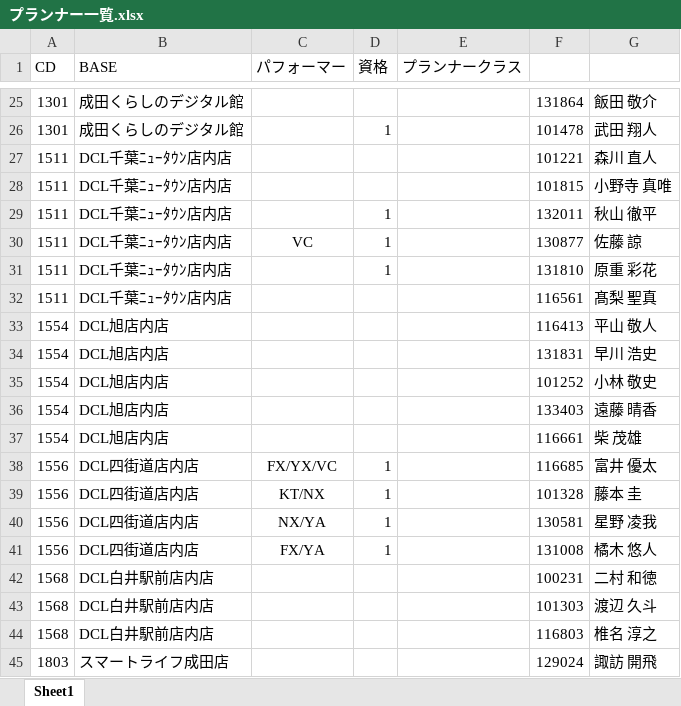
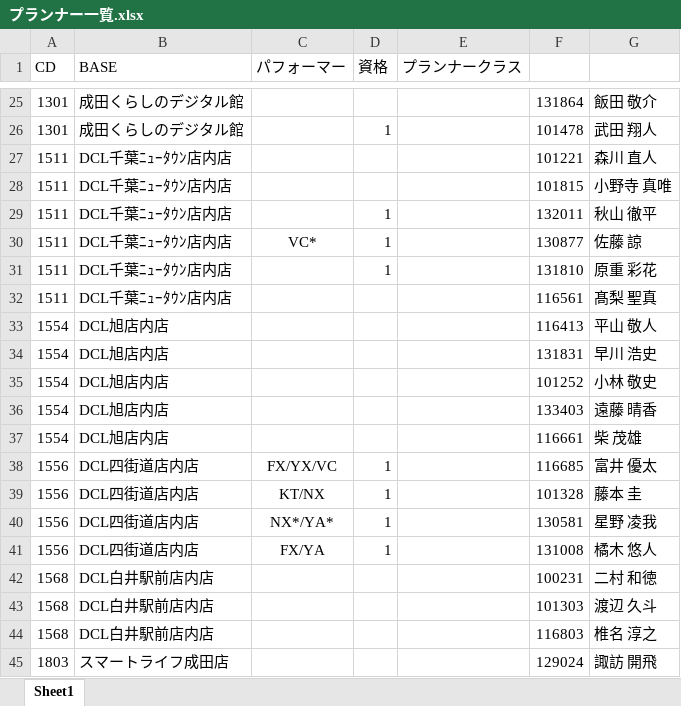
Before and after one commit to smartlife-hokuso/hokuso-fas, an Excel workbook: 北総FAS状況/プランナー一覧.xlsx, sheet Sheet1, drawn as a sheet; only a part is shown, gaps mark what is left out; values as stored, in another font and other column widths than the file's, no borders; the diff names each change by its address in the sheet, - before the commit and + after, or states it on an @@ line.

```diff
--- a/北総FAS状況/プランナー一覧.xlsx (sheet Sheet1)
+++ b/北総FAS状況/プランナー一覧.xlsx (sheet Sheet1)
-C30 (パフォーマー): VC
+C30 (パフォーマー): VC*
-C40 (パフォーマー): NX/YA
+C40 (パフォーマー): NX*/YA*
```
Also changed, not shown: 51 other files.
